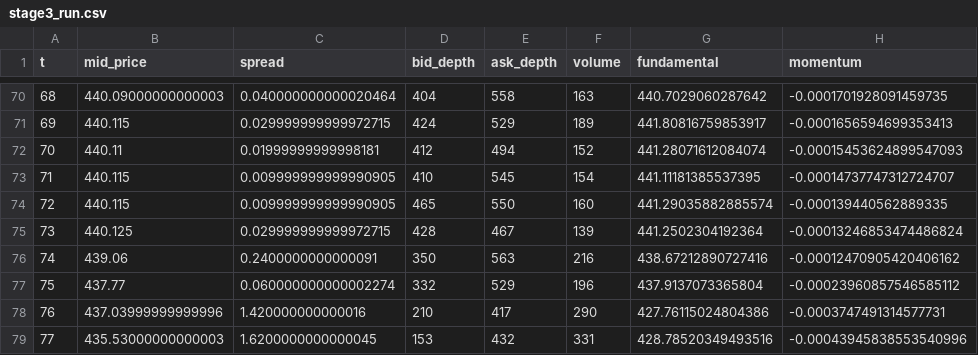
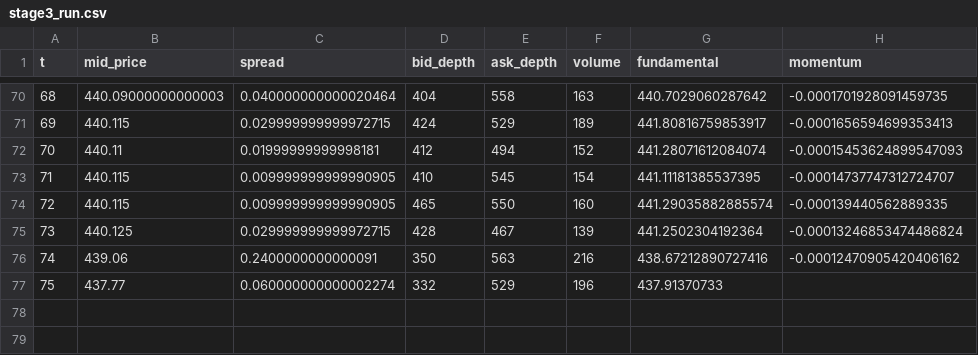
Before and after one commit to siddharthyashkukreja-cloud/MScThesis_ABM, a CSV file: output/stage3_run.csv, drawn as a sheet; only a part is shown, gaps mark what is left out.

```diff
--- a/output/stage3_run.csv
+++ b/output/stage3_run.csv
@@ -76,4 +76,2 @@ t,mid_price,spread,bid_depth,ask_depth,volume,fundamental,momentum
 74,439.06,0.2400000000000091,350,563,216,438.67212890727416,-0.00012470905420406162
-75,437.77,0.060000000000002274,332,529,196,437.9137073365804,-0.00023960857546585112
-76,437.03999999999996,1.420000000000016,210,417,290,427.76115024804386,-0.0003747491314577731
-77,435.53000000000003,1.6200000000000045,153,432,331,428.78520349493516,-0.00043945838553540996
+75,437.77,0.060000000000002274,332,529,196,437.91370733
```
Also changed, not shown: 8 other files.
